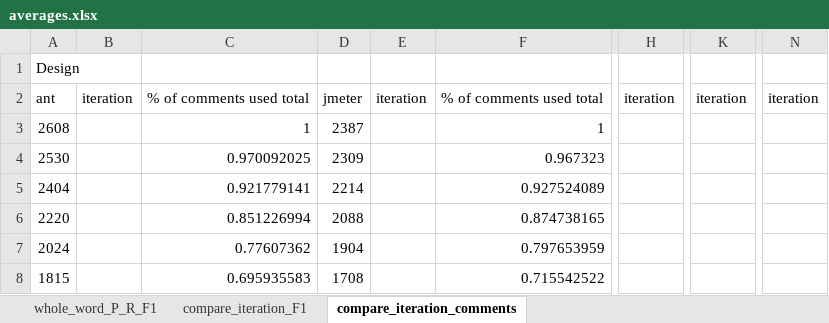
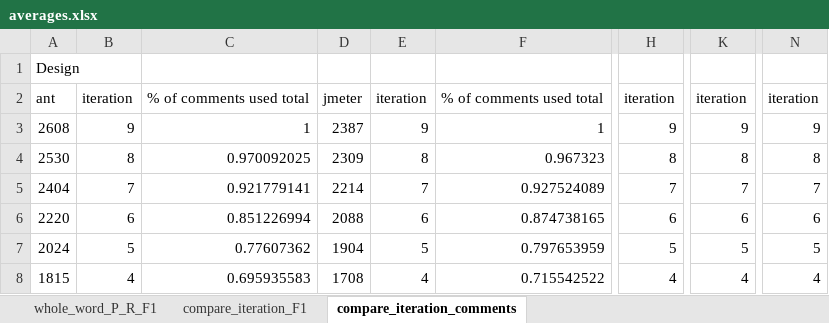
Before and after one commit to maldonado/tse2015_td_identification, an Excel workbook: averages.xlsx, sheet compare_iteration_comments, drawn as a sheet; only a part is shown, gaps mark what is left out; values as stored, in another font and other column widths than the file's, no borders; the diff covers the shown part only; the diff names each change by its address in the sheet, - before the commit and + after, or states it on an @@ line.

Commit message:
add excel file with data

```diff
--- a/averages.xlsx (sheet compare_iteration_comments)
+++ b/averages.xlsx (sheet compare_iteration_comments)
-B3: (empty)
+B3: 9
-E3: (empty)
+E3: 9
-H3: (empty)
+H3: 9
-K3: (empty)
+K3: 9
-N3: (empty)
+N3: 9
-B4: (empty)
+B4: 8
-E4: (empty)
+E4: 8
-H4: (empty)
+H4: 8
-K4: (empty)
+K4: 8
-N4: (empty)
+N4: 8
-B5: (empty)
+B5: 7
-E5: (empty)
+E5: 7
-H5: (empty)
+H5: 7
-K5: (empty)
+K5: 7
-N5: (empty)
+N5: 7
-B6: (empty)
+B6: 6
-E6: (empty)
+E6: 6
-H6: (empty)
+H6: 6
-K6: (empty)
+K6: 6
-N6: (empty)
+N6: 6
-B7: (empty)
+B7: 5
-E7: (empty)
+E7: 5
-H7: (empty)
+H7: 5
-K7: (empty)
+K7: 5
-N7: (empty)
+N7: 5
-B8: (empty)
+B8: 4
-E8: (empty)
+E8: 4
-H8: (empty)
+H8: 4
-K8: (empty)
+K8: 4
-N8: (empty)
+N8: 4
```
Also changed, not shown: 69 edited cells elsewhere in this sheet.
